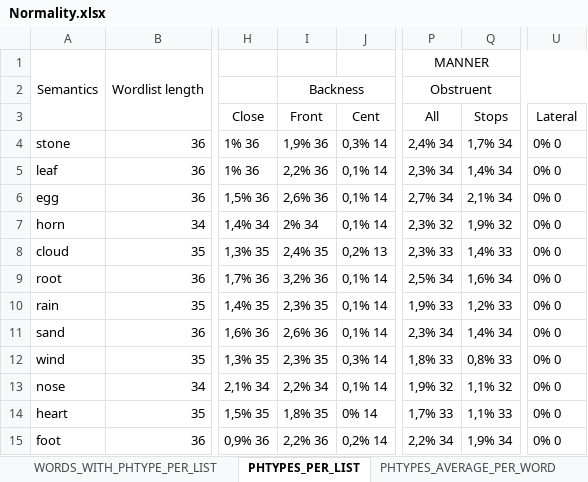
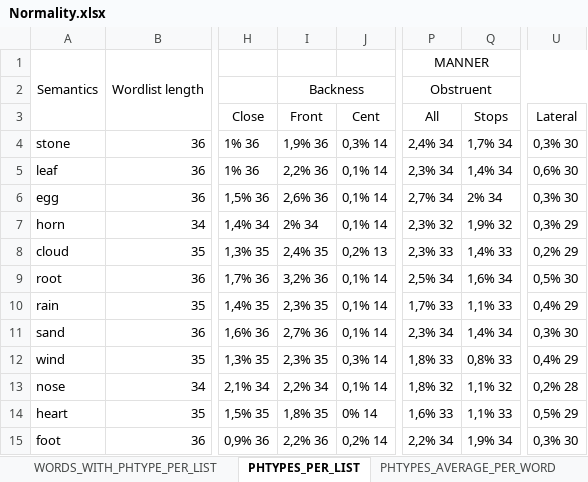
Before and after one commit to a-makarov-alex/phonosemantics.v2, an Excel workbook: src/main/java/output/Normality.xlsx, sheet PHTYPES_PER_LIST, drawn as a sheet; only a part is shown, gaps mark what is left out; values as stored, in another font and other column widths than the file's, no borders; the diff names each change by its address in the sheet, - before the commit and + after, or states it on an @@ line.

Commit message:
lateral plus coloring manner

```diff
--- a/src/main/java/output/Normality.xlsx (sheet PHTYPES_PER_LIST)
+++ b/src/main/java/output/Normality.xlsx (sheet PHTYPES_PER_LIST)
-U4 (Lateral): 0% 0
+U4 (Lateral): 0,3% 30
-U5 (Lateral): 0% 0
+U5 (Lateral): 0,6% 30
-Q6 (Stops): 2,1% 34
+Q6 (Stops): 2% 34
-U6 (Lateral): 0% 0
+U6 (Lateral): 0,3% 30
-U7 (Lateral): 0% 0
+U7 (Lateral): 0,3% 29
-U8 (Lateral): 0% 0
+U8 (Lateral): 0,2% 29
-U9 (Lateral): 0% 0
+U9 (Lateral): 0,5% 30
-P10 (All): 1,9% 33
+P10 (All): 1,7% 33
-Q10 (Stops): 1,2% 33
+Q10 (Stops): 1,1% 33
-U10 (Lateral): 0% 0
+U10 (Lateral): 0,4% 29
-I11 (Front): 2,6% 36
+I11 (Front): 2,7% 36
-U11 (Lateral): 0% 0
+U11 (Lateral): 0,3% 30
-U12 (Lateral): 0% 0
+U12 (Lateral): 0,4% 29
-P13 (All): 1,9% 32
+P13 (All): 1,8% 32
-U13 (Lateral): 0% 0
+U13 (Lateral): 0,2% 28
-P14 (All): 1,7% 33
+P14 (All): 1,6% 33
-U14 (Lateral): 0% 0
+U14 (Lateral): 0,5% 29
-U15 (Lateral): 0% 0
+U15 (Lateral): 0,3% 30
```
Also changed, not shown: sheet WORDS_WITH_PHTYPE_PER_LIST, sheet PHTYPES_AVERAGE_PER_WORD, 4 other files.
